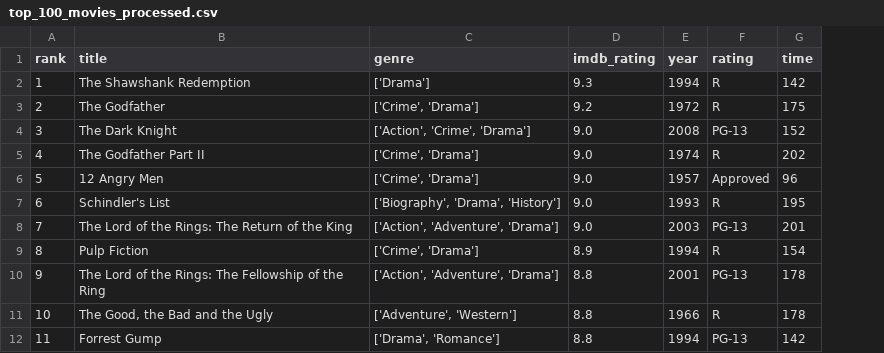
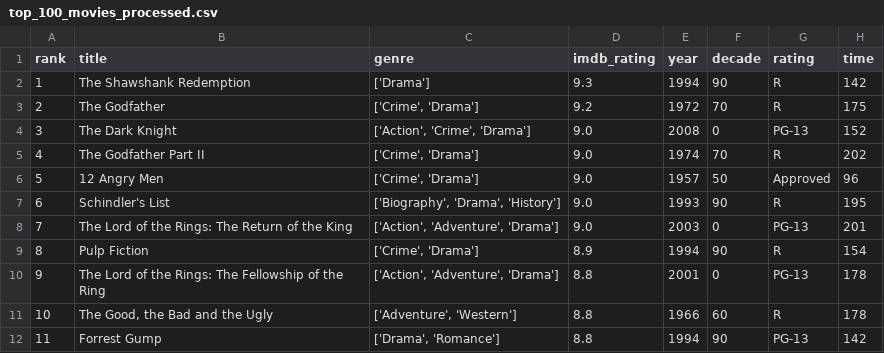
Before and after one commit to KeeganDavis/data-projects, a CSV file: data-analysis/top-100-movies/data/processed/top_100_movies_processed.csv, drawn as a sheet; only a part is shown; the diff names each change by its address in the sheet, - before the commit and + after, or states it on an @@ line.

Commit message:
added decades column to df

```diff
--- a/data-analysis/top-100-movies/data/processed/top_100_movies_processed.csv
+++ b/data-analysis/top-100-movies/data/processed/top_100_movies_processed.csv
+column F (decade), rows 2-12: 90 | 70 | 0 | 70 | 50 | 90 | 0 | 90 | 0 | 60 | 90
```
Also changed, not shown: 1 other file.
